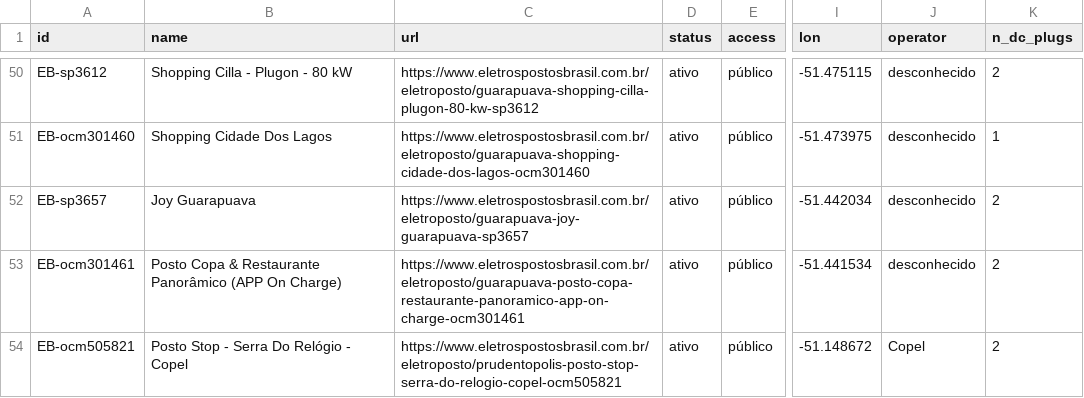
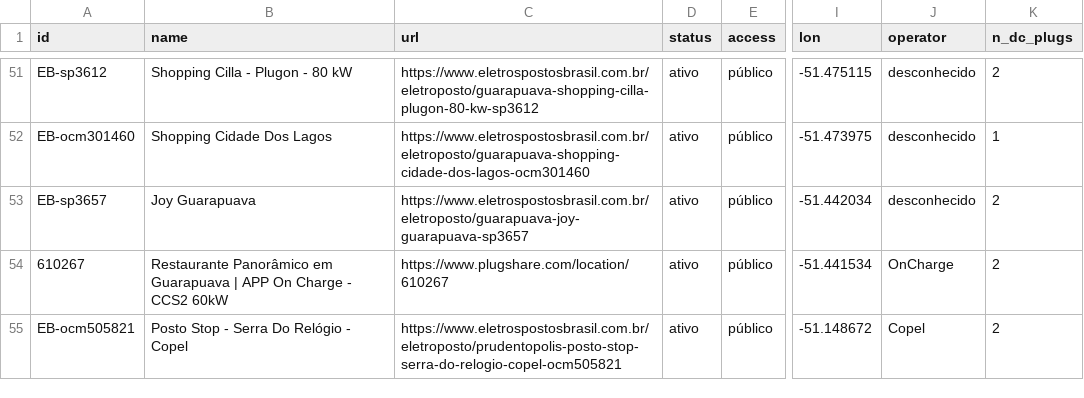
Before and after one commit to ParaguaianMax/paraguay-ev-market, a CSV file: viagens/cde-bombinhas.csv, drawn as a sheet; only a part is shown, gaps mark what is left out; addresses are those after the commit; the diff covers the shown part only; the diff names each change by its address in the sheet, - before the commit and + after, or states it on an @@ line.

Commit message:
Viagens CDE→Bombinhas: +4 casados com PlugShare, +1 ponto novo, -1 duplicata (rodada 6)

```diff
--- a/viagens/cde-bombinhas.csv
+++ b/viagens/cde-bombinhas.csv
-A54 (id): EB-ocm301461
+A54 (id): 610267
-B54 (name): Posto Copa & Restaurante Panorâmico (APP On Charge)
+B54 (name): Restaurante Panorâmico em Guarapuava | APP On Charge - CCS2 60kW
-C54 (url): https://www.eletrospostosbrasil.com.br/eletroposto/guarapuava-posto-copa-restaurante-panoramico-app-on-charge-ocm301461
+C54 (url): https://www.plugshare.com/location/610267
-J54 (operator): desconhecido
+J54 (operator): OnCharge
```
Also changed, not shown: 1 added row, 1 removed row and 11 edited cells elsewhere in this file.
